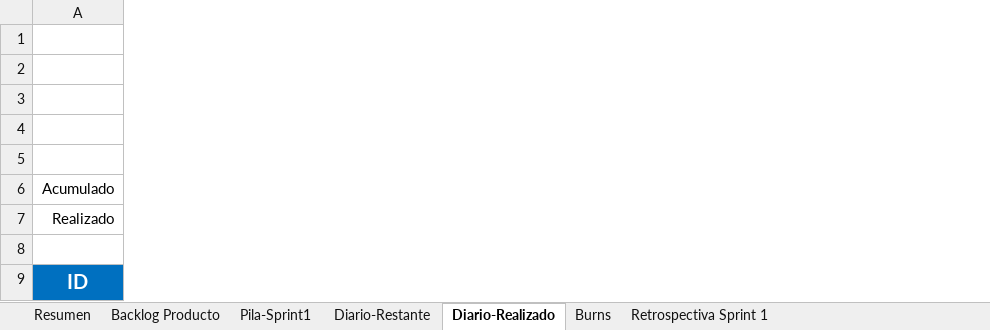
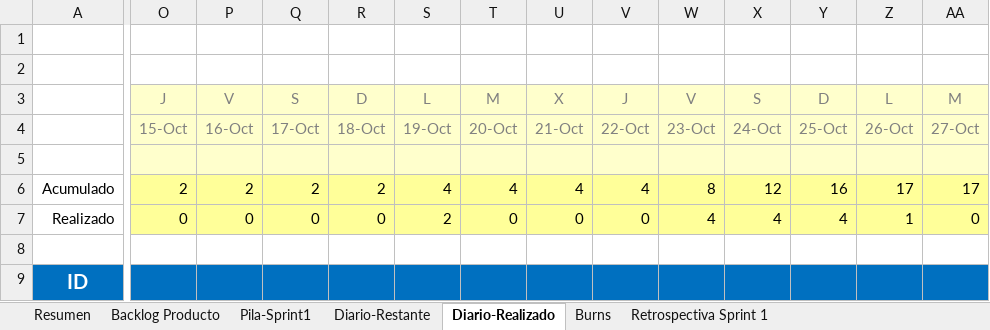
Before and after one commit to rodrimrx/Pokemon-Legacy, an Excel workbook: PlantillaExcelGestion.xlsx, sheet Diario-Realizado, drawn as a sheet; only a part is shown, gaps mark what is left out; values as stored, in another font and other column widths than the file's, no borders; conditional formats not drawn; the diff covers the shown part only; the diff names each change by its address in the sheet, - before the commit and + after, or states it on an @@ line.

```diff
--- a/PlantillaExcelGestion.xlsx (sheet Diario-Realizado)
+++ b/PlantillaExcelGestion.xlsx (sheet Diario-Realizado)
+column O, rows 3-7: J | 15-Oct |  | 2 | 0
+column P, rows 3-7: V | 16-Oct |  | 2 | 0
+column Q, rows 3-7: S | 17-Oct |  | 2 | 0
+column R, rows 3-7: D | 18-Oct |  | 2 | 0
+column S, rows 3-7: L | 19-Oct |  | 4 | 2
+column T, rows 3-7: M | 20-Oct |  | 4 | 0
+column U, rows 3-7: X | 21-Oct |  | 4 | 0
+column V, rows 3-7: J | 22-Oct |  | 4 | 0
+column W, rows 3-7: V | 23-Oct |  | 8 | 4
+column X, rows 3-7: S | 24-Oct |  | 12 | 4
+column Y, rows 3-7: D | 25-Oct |  | 16 | 4
+column Z, rows 3-7: L | 26-Oct |  | 17 | 1
+column AA, rows 3-7: M | 27-Oct |  | 17 | 0
```
Also changed, not shown: 1 added row, 1 removed row, 28 added columns, 52 edited cells and cell formats elsewhere in this sheet, sheet Burns, sheet Diario-Restante, sheet Backlog Producto, sheet Pila-Sprint1, sheet Resumen, formulas that keep their value, charts or pictures, 1 other file.
